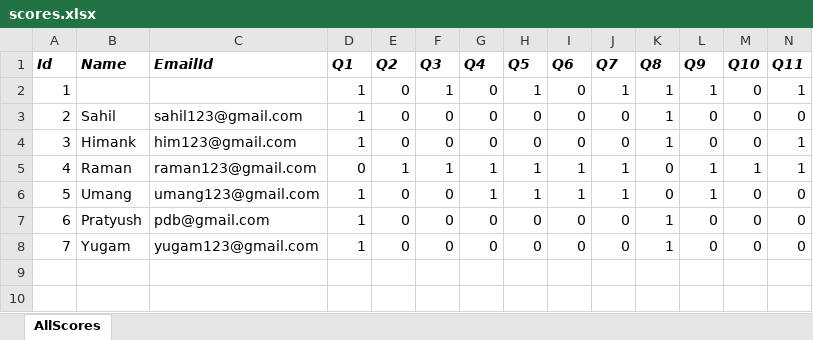
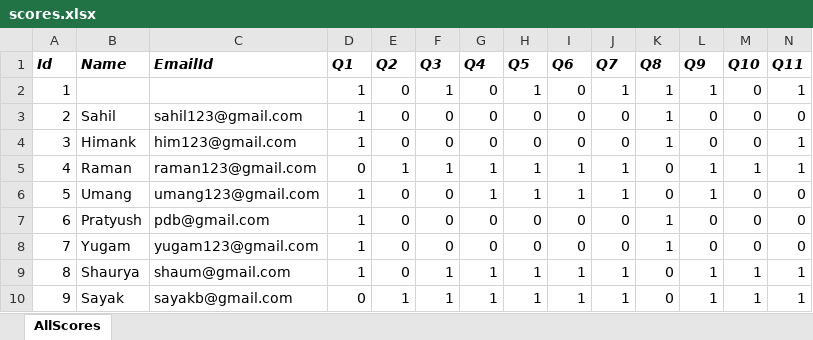
Before and after one commit to TanmayJain17/quizIT, an Excel workbook: scores.xlsx, sheet AllScores, drawn as a sheet; only a part is shown; values as stored, in another font and other column widths than the file's, no borders; rows hold the shown columns only; the diff names each change by its address in the sheet, - before the commit and + after, or states it on an @@ line.

```diff
--- a/scores.xlsx (sheet AllScores)
+++ b/scores.xlsx (sheet AllScores)
+row 9: 8 | Shaurya | shaum@gmail.com | 1 | 0 | 1 | 1 | 1 | 1 | 1 | 0 | 1 | 1 | 1
+row 10: 9 | Sayak | sayakb@gmail.com | 0 | 1 | 1 | 1 | 1 | 1 | 1 | 0 | 1 | 1 | 1
```
Also changed, not shown: 40 other files.
